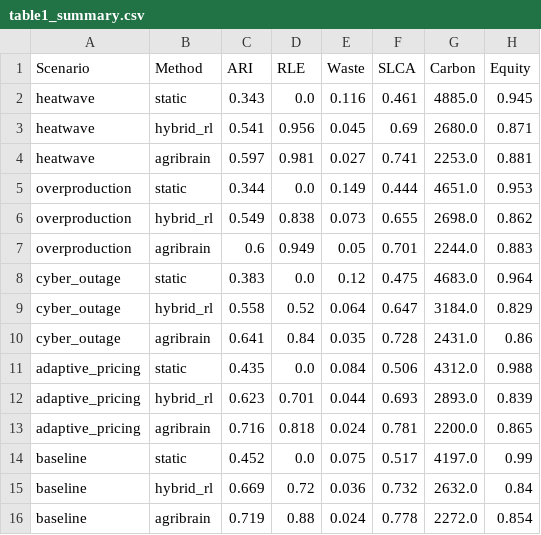
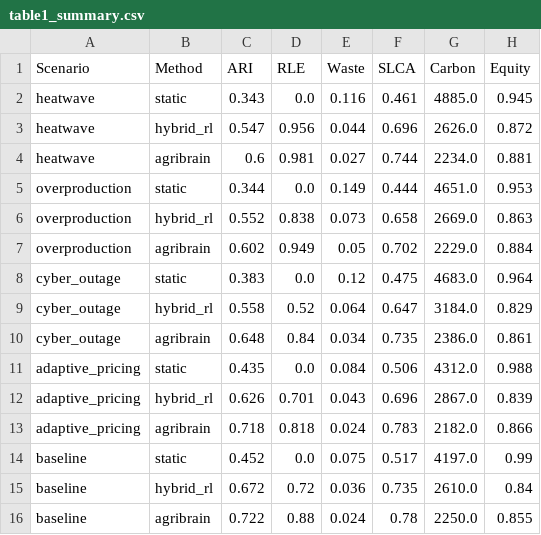
Before and after one commit to kprodigi/AGRI-BRAIN, a CSV file: mvp/simulation/results/table1_summary.csv, drawn as a sheet.

```diff
--- a/mvp/simulation/results/table1_summary.csv
+++ b/mvp/simulation/results/table1_summary.csv
@@ -2,15 +2,15 @@ Scenario,Method,ARI,RLE,Waste,SLCA,Carbon,Equity
 heatwave,static,0.343,0.0,0.116,0.461,4885.0,0.945
-heatwave,hybrid_rl,0.541,0.956,0.045,0.69,2680.0,0.871
-heatwave,agribrain,0.597,0.981,0.027,0.741,2253.0,0.881
+heatwave,hybrid_rl,0.547,0.956,0.044,0.696,2626.0,0.872
+heatwave,agribrain,0.6,0.981,0.027,0.744,2234.0,0.881
 overproduction,static,0.344,0.0,0.149,0.444,4651.0,0.953
-overproduction,hybrid_rl,0.549,0.838,0.073,0.655,2698.0,0.862
-overproduction,agribrain,0.6,0.949,0.05,0.701,2244.0,0.883
+overproduction,hybrid_rl,0.552,0.838,0.073,0.658,2669.0,0.863
+overproduction,agribrain,0.602,0.949,0.05,0.702,2229.0,0.884
 cyber_outage,static,0.383,0.0,0.12,0.475,4683.0,0.964
 cyber_outage,hybrid_rl,0.558,0.52,0.064,0.647,3184.0,0.829
-cyber_outage,agribrain,0.641,0.84,0.035,0.728,2431.0,0.86
+cyber_outage,agribrain,0.648,0.84,0.034,0.735,2386.0,0.861
 adaptive_pricing,static,0.435,0.0,0.084,0.506,4312.0,0.988
-adaptive_pricing,hybrid_rl,0.623,0.701,0.044,0.693,2893.0,0.839
-adaptive_pricing,agribrain,0.716,0.818,0.024,0.781,2200.0,0.865
+adaptive_pricing,hybrid_rl,0.626,0.701,0.043,0.696,2867.0,0.839
+adaptive_pricing,agribrain,0.718,0.818,0.024,0.783,2182.0,0.866
 baseline,static,0.452,0.0,0.075,0.517,4197.0,0.99
-baseline,hybrid_rl,0.669,0.72,0.036,0.732,2632.0,0.84
-baseline,agribrain,0.719,0.88,0.024,0.778,2272.0,0.854
+baseline,hybrid_rl,0.672,0.72,0.036,0.735,2610.0,0.84
+baseline,agribrain,0.722,0.88,0.024,0.78,2250.0,0.855
```
Also changed, not shown: mvp/simulation/results/table2_ablation.csv, 25 other files.
